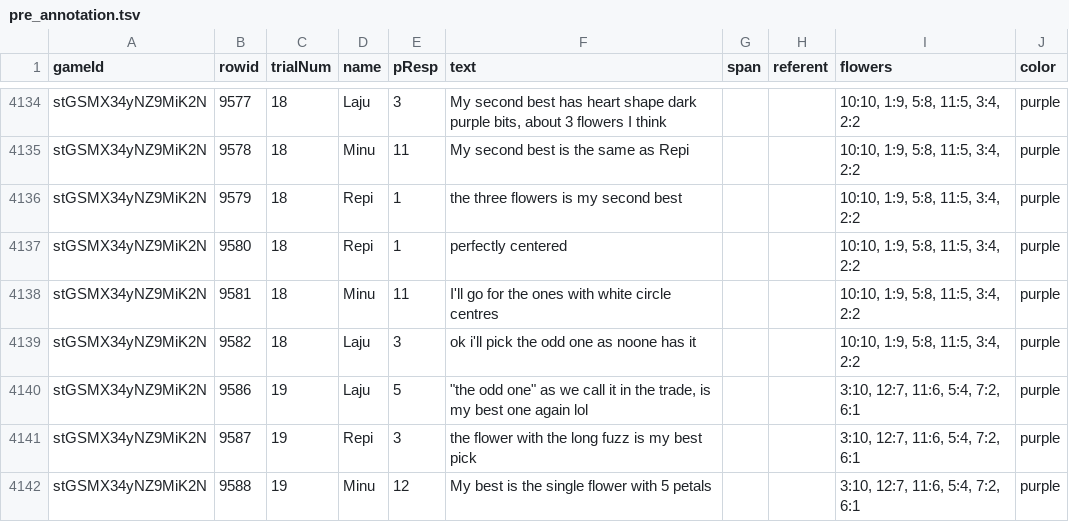
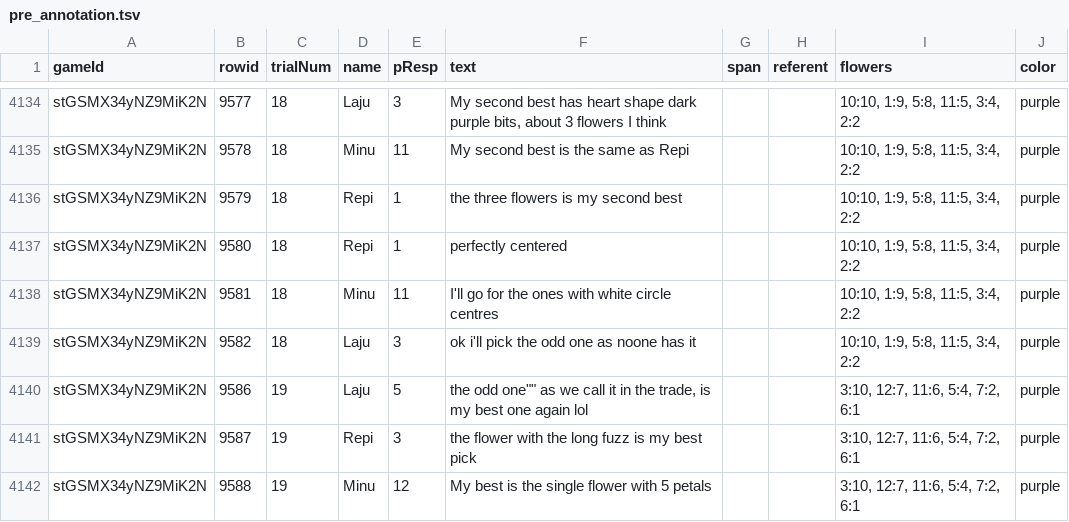
Before and after one commit to vboyce/AA-flowers, a TSV file: data/annotations/pre_annotation.tsv, drawn as a sheet; only a part is shown, gaps mark what is left out.

```diff
--- a/data/annotations/pre_annotation.tsv
+++ b/data/annotations/pre_annotation.tsv
@@ -4139,3 +4139,3 @@ stGSMX34yNZ9MiK2N	9581	18	Minu	11	I'll go for the ones with white circle centres
 stGSMX34yNZ9MiK2N	9582	18	Laju	3	ok i'll pick the odd one as noone has it			10:10, 1:9, 5:8, 11:5, 3:4, 2:2	purple
-stGSMX34yNZ9MiK2N	9586	19	Laju	5	"""the odd one"" as we call it in the trade, is my best one again lol"			3:10, 12:7, 11:6, 5:4, 7:2, 6:1	purple
+stGSMX34yNZ9MiK2N	9586	19	Laju	5	""the odd one"" as we call it in the trade, is my best one again lol			3:10, 12:7, 11:6, 5:4, 7:2, 6:1	purple
 stGSMX34yNZ9MiK2N	9587	19	Repi	3	the flower with the long fuzz is my best pick			3:10, 12:7, 11:6, 5:4, 7:2, 6:1	purple
```
Also changed, not shown: 1 other file.
